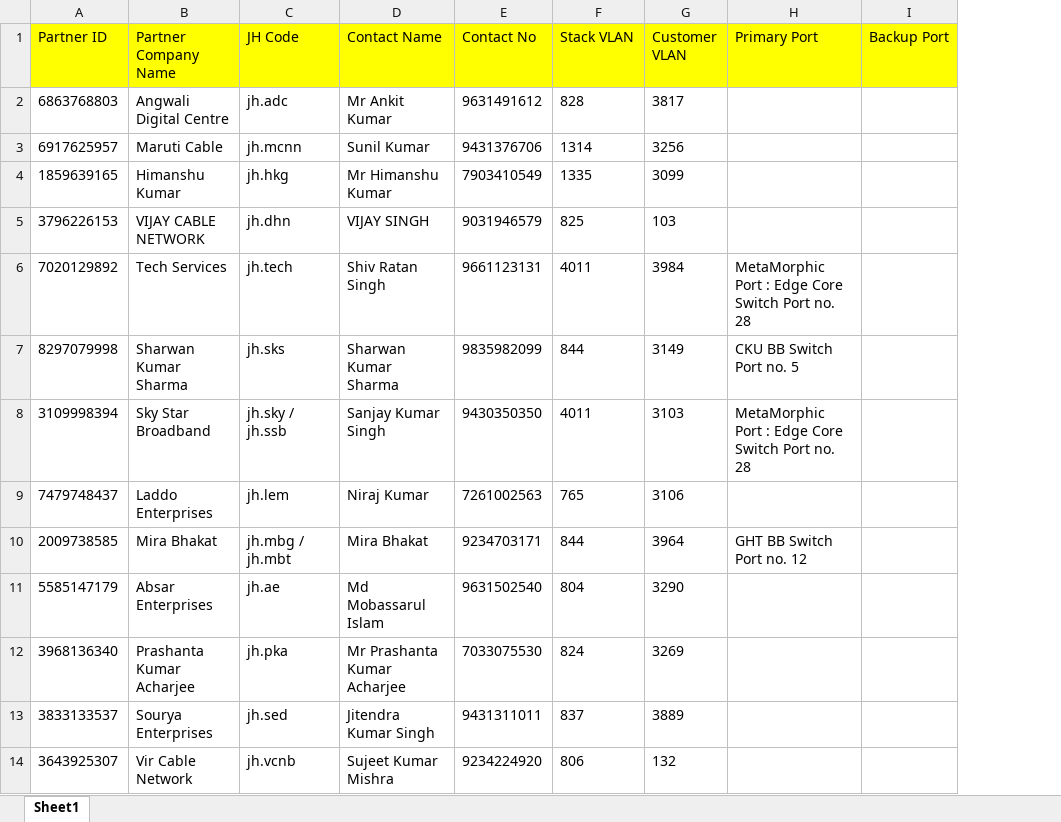
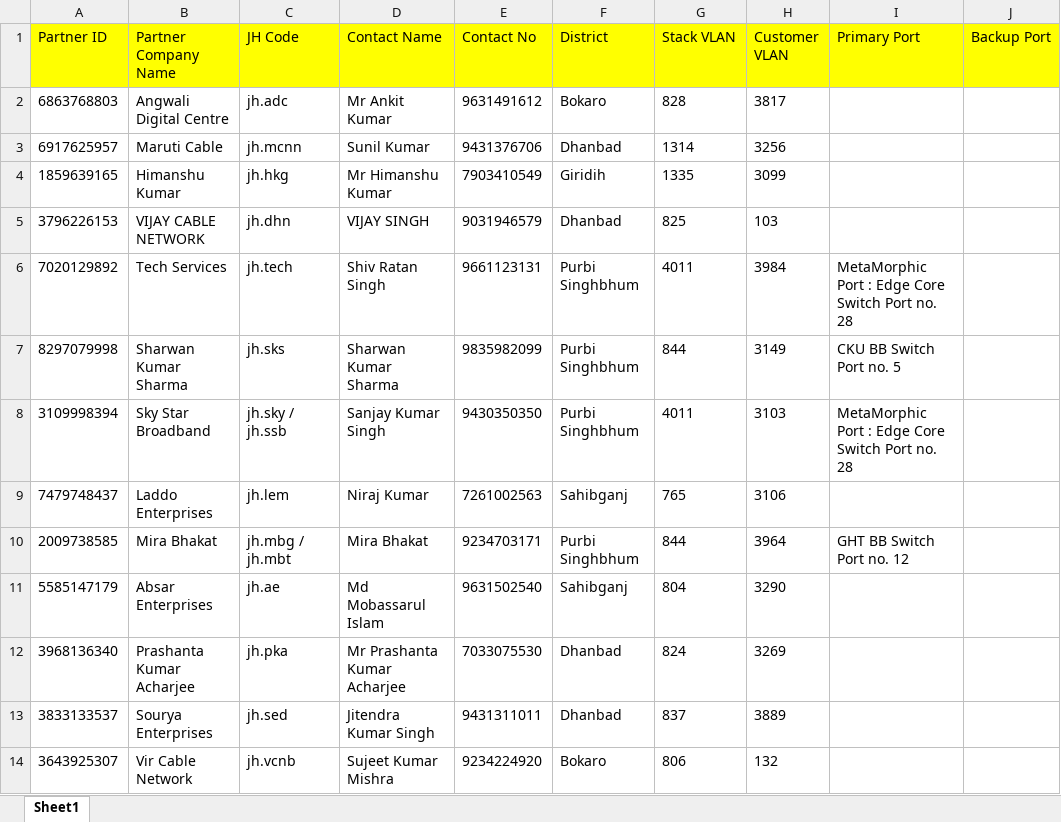
Before and after one commit to amannkrmishra/pap, an Excel workbook: PartnerLive.xlsx, sheet Sheet1, drawn as a sheet; only a part is shown; values as stored, in another font and other column widths than the file's, no borders; the diff names each change by its address in the sheet, - before the commit and + after, or states it on an @@ line.

```diff
--- a/PartnerLive.xlsx (sheet Sheet1)
+++ b/PartnerLive.xlsx (sheet Sheet1)
+column F (District), rows 2-14: Bokaro | Dhanbad | Giridih | Dhanbad | Purbi Singhbhum | Purbi Singhbhum | Purbi Singhbhum | Sahibganj | Purbi Singhbhum | Sahibganj | Dhanbad | Dhanbad | Bokaro
```
Also changed, not shown: 1 other file.
